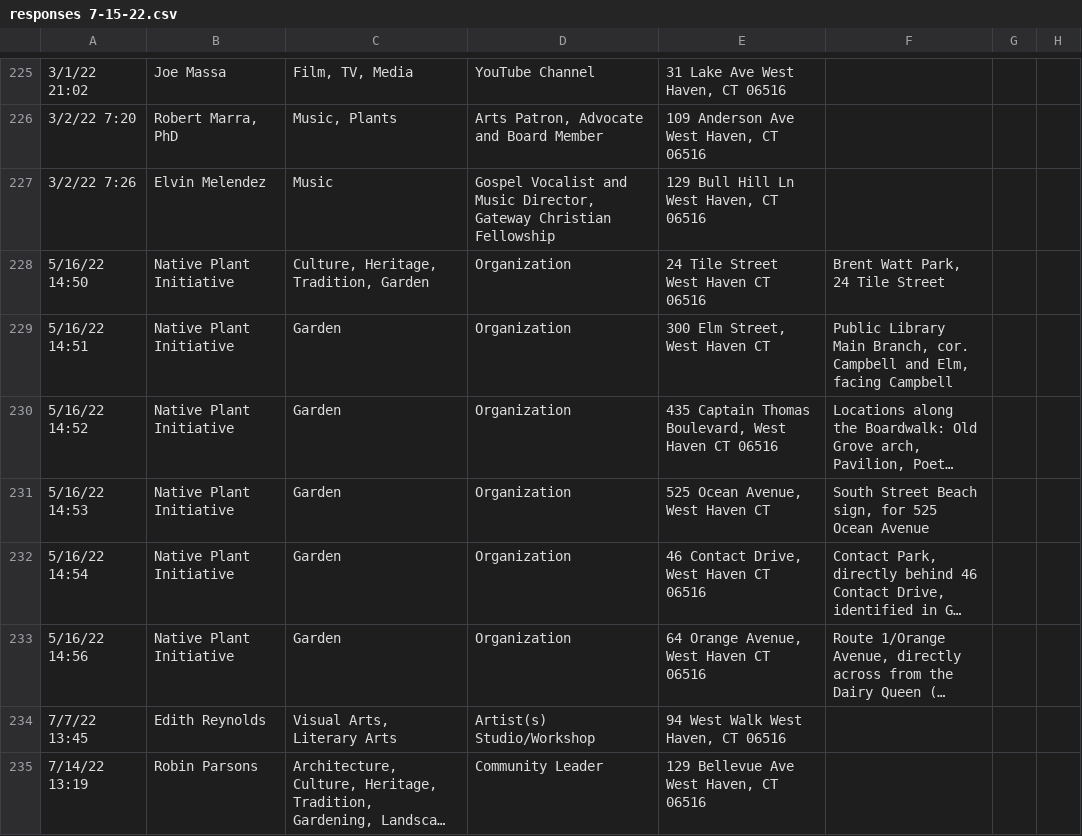
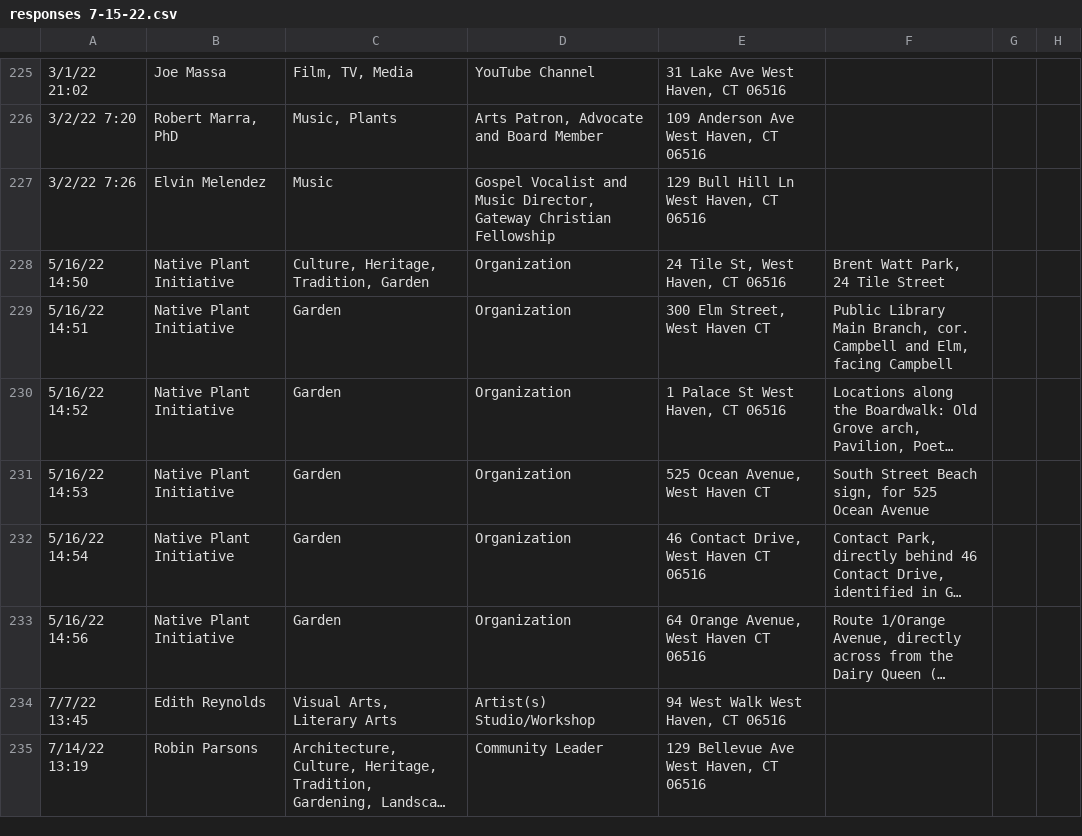
Before and after one commit to lukeslomba/Cultural-Map, a CSV file: responses 7-15-22.csv, drawn as a sheet; only a part is shown, gaps mark what is left out; long unchanged cells end in …; the diff names each change by its address in the sheet, - before the commit and + after, or states it on an @@ line.

```diff
--- a/responses 7-15-22.csv
+++ b/responses 7-15-22.csv
-E228: 24 Tile Street West Haven CT 06516
+E228: 24 Tile St, West Haven, CT 06516
-E230: 435 Captain Thomas Boulevard, West Haven CT 06516
+E230: 1 Palace St West Haven, CT 06516
```
Also changed, not shown: coded_responses.csv, 2 other files.
